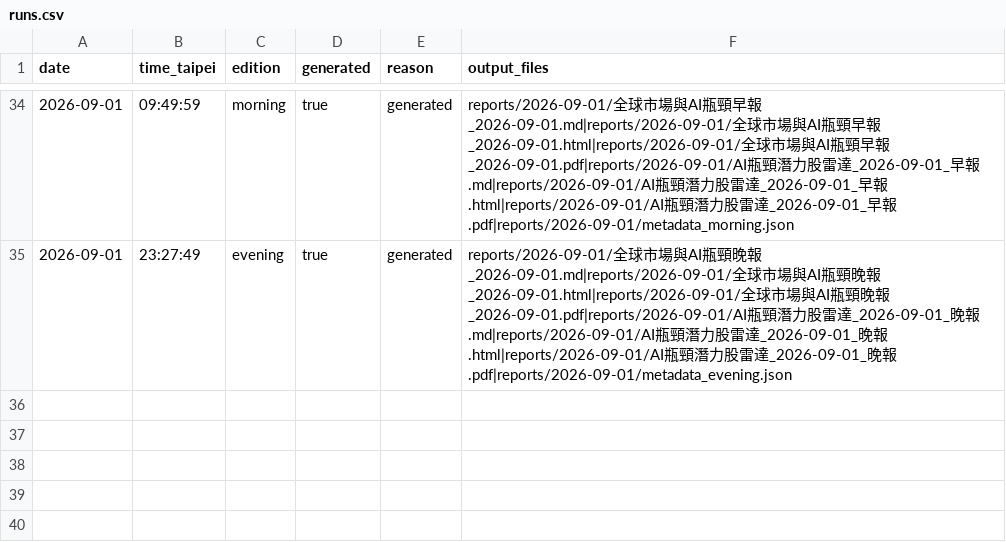
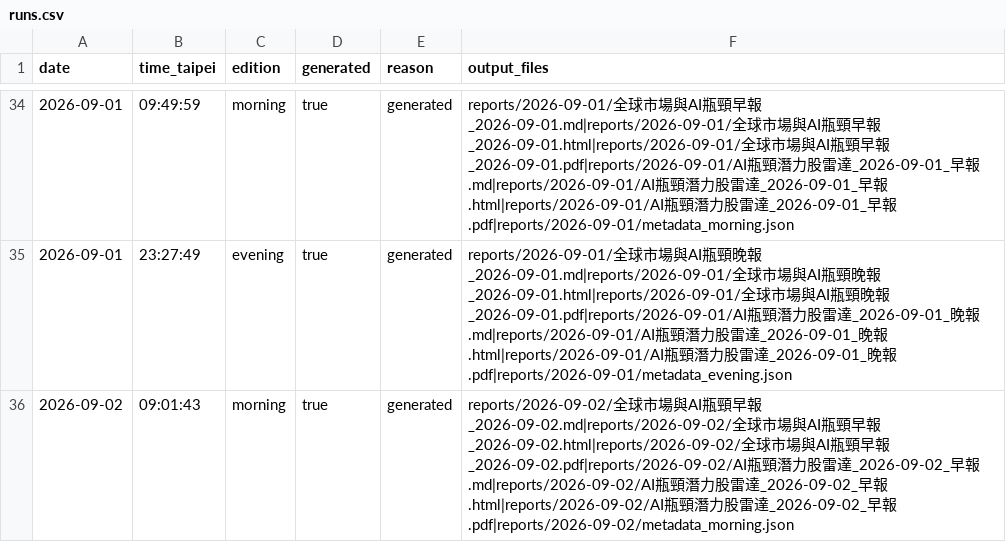
Before and after one commit to d93jack/d93jack-teasale, a CSV file: history/runs.csv, drawn as a sheet; only a part is shown, gaps mark what is left out.

```diff
--- a/history/runs.csv
+++ b/history/runs.csv
@@ -35 +35,2 @@
 2026-09-01,23:27:49,evening,true,generated,reports/2026-09-01/全球市場與AI瓶頸晚報_2026-09-01.md|reports/2026-09-01/全球市場與AI瓶頸晚報_2026-09-01.html|reports/2026-09-01/全球市場與AI瓶頸晚報_2026-09-01.pdf|reports/2026-09-01/AI瓶頸潛力股雷達_2026-09-01_晚報.md|reports/2026-09-01/AI瓶頸潛力股雷達_2026-09-01_晚報.html|reports/2026-09-01/AI瓶頸潛力股雷達_2026-09-01_晚報.pdf|reports/2026-09-01/metadata_evening.json
+2026-09-02,09:01:43,morning,true,generated,reports/2026-09-02/全球市場與AI瓶頸早報_2026-09-02.md|reports/2026-09-02/全球市場與AI瓶頸早報_2026-09-02.html|reports/2026-09-02/全球市場與AI瓶頸早報_2026-09-02.pdf|reports/2026-09-02/AI瓶頸潛力股雷達_2026-09-02_早報.md|reports/2026-09-02/AI瓶頸潛力股雷達_2026-09-02_早報.html|reports/2026-09-02/AI瓶頸潛力股雷達_2026-09-02_早報.pdf|reports/2026-09-02/metadata_morning.json
```
Also changed, not shown: 7 other files.
